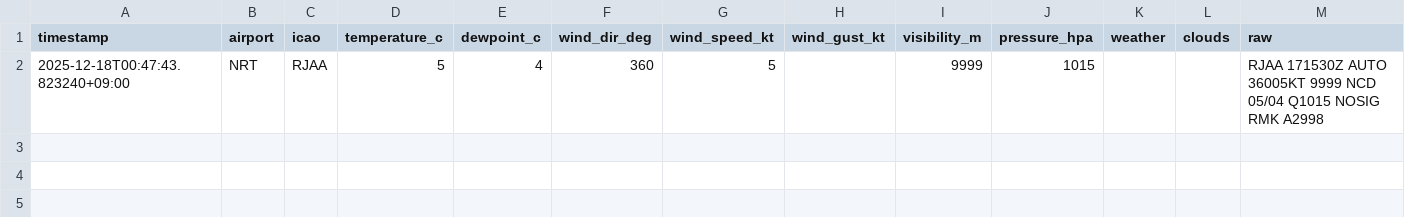
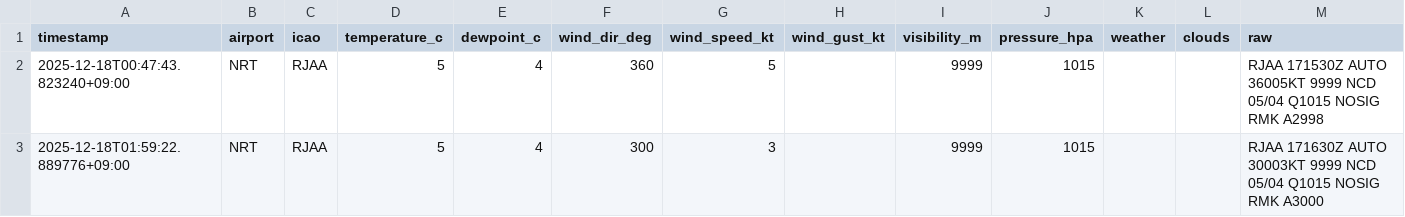
Before and after one commit to sun-1090/MATER-and-TAF, a CSV file: data/NRT/metar_2025-12-18.csv, drawn as a sheet; the diff names each change by its address in the sheet, - before the commit and + after, or states it on an @@ line.

```diff
--- a/data/NRT/metar_2025-12-18.csv
+++ b/data/NRT/metar_2025-12-18.csv
+row 3: 2025-12-18T01:59:22.889776+09:00 | NRT | RJAA | 5 | 4 | 300 | 3 |  | 9999 | 1015 |  |  | RJAA 171630Z AUTO 30003KT 9999 NCD 05/04 Q1015 NOSIG RMK A3000
```
Also changed, not shown: data/DLC/metar_2025-12-18.csv, data/HND/metar_2025-12-18.csv.
